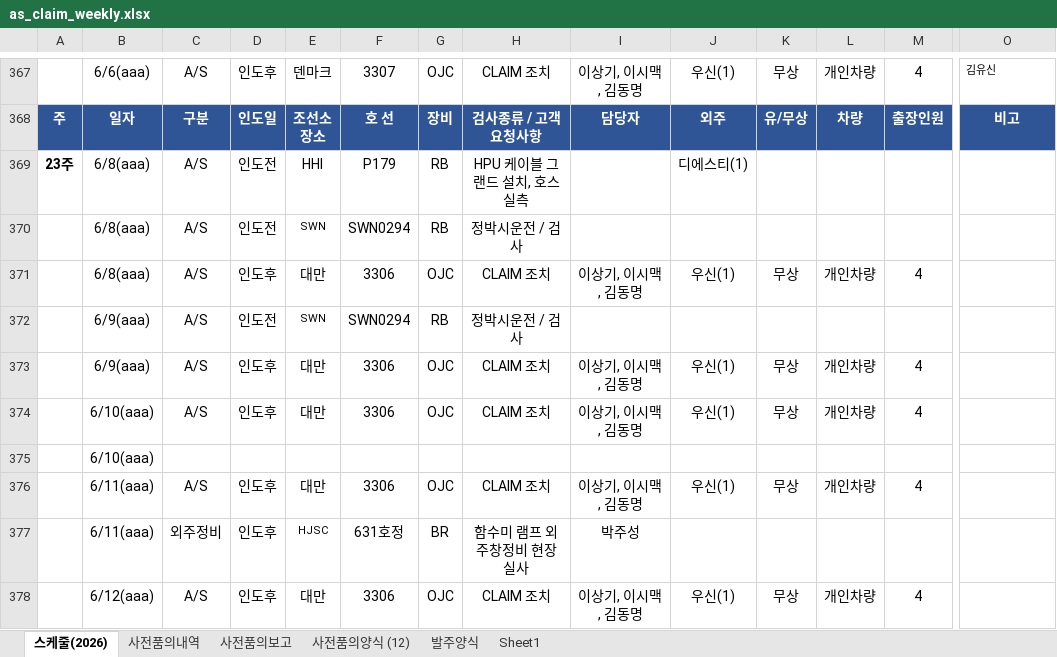
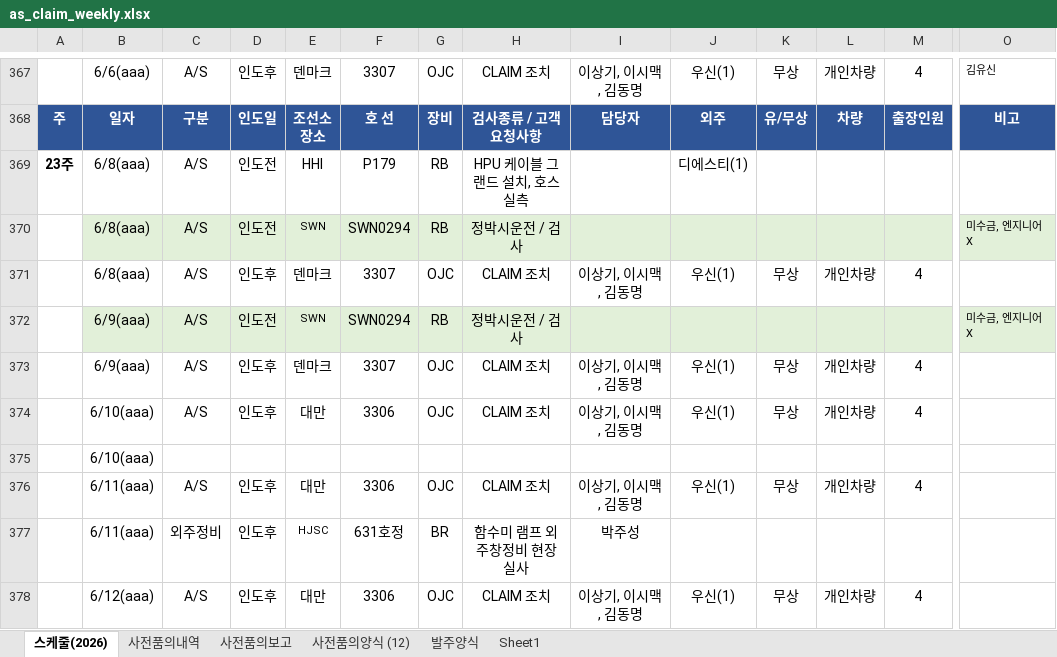
Before and after one commit to andaiga-create/weekly-schedule, an Excel workbook: as_claim_weekly.xlsx, sheet 스케줄(2026), drawn as a sheet; only a part is shown, gaps mark what is left out; values as stored, in another font and other column widths than the file's, no borders; table styles not drawn; the diff covers the shown part only; the diff names each change by its address in the sheet, - before the commit and + after, or states it on an @@ line.

```diff
--- a/as_claim_weekly.xlsx (sheet 스케줄(2026))
+++ b/as_claim_weekly.xlsx (sheet 스케줄(2026))
-B370:O370 fill: none
+B370:O370 fill: #E2F0D9
-O370: (empty)
+O370: 미수금, 엔지니어X
-E371: 대만
+E371: 덴마크
-F371: 3306
+F371: 3307
-B372:O372 fill: none
+B372:O372 fill: #E2F0D9
-O372: (empty)
+O372: 미수금, 엔지니어X
-E373: 대만
+E373: 덴마크
-F373: 3306
+F373: 3307
```
Also changed, not shown: cell formats elsewhere in this sheet, sheet 발주양식.
